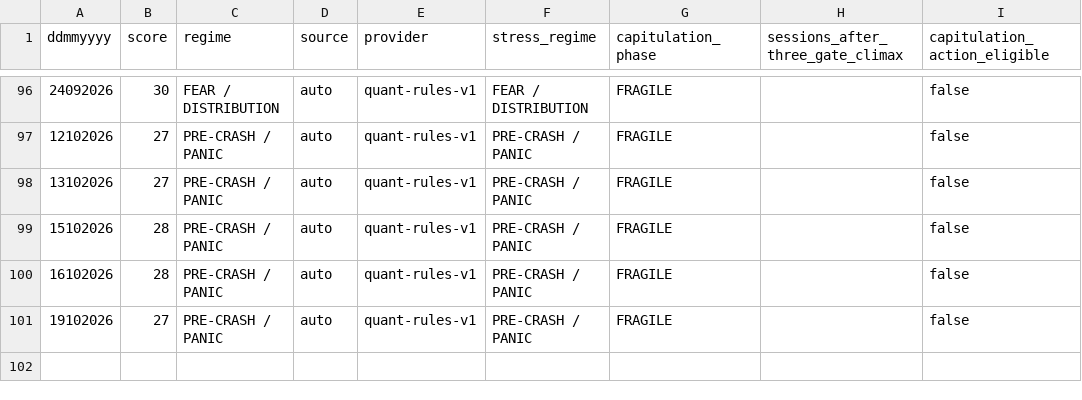
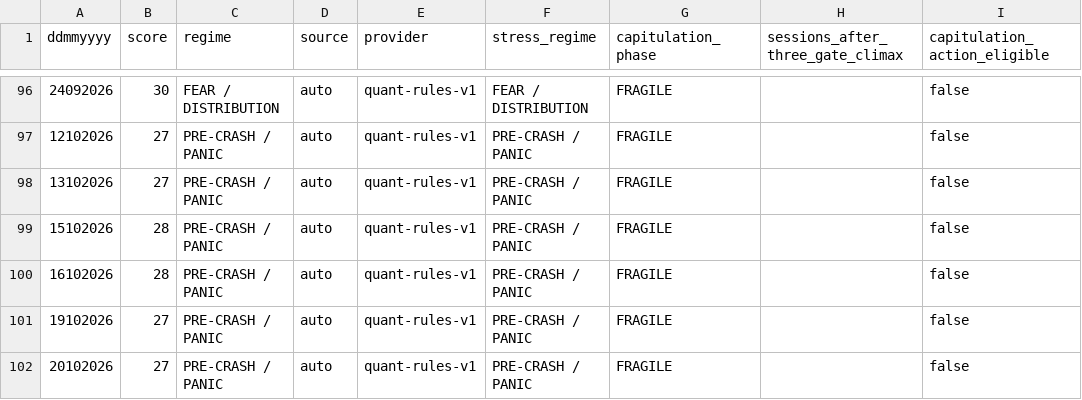
Before and after one commit to cuocsongthinhvuong8868-sketch/onl_quant-platform, a CSV file: data_lake/Ai_cio_report.csv, drawn as a sheet; only a part is shown, gaps mark what is left out; the diff names each change by its address in the sheet, - before the commit and + after, or states it on an @@ line.

```diff
--- a/data_lake/Ai_cio_report.csv
+++ b/data_lake/Ai_cio_report.csv
+row 102: 20102026 | 27 | PRE-CRASH / PANIC | auto | quant-rules-v1 | PRE-CRASH / PANIC | FRAGILE |  | false
```
Also changed, not shown: 26 other files.
